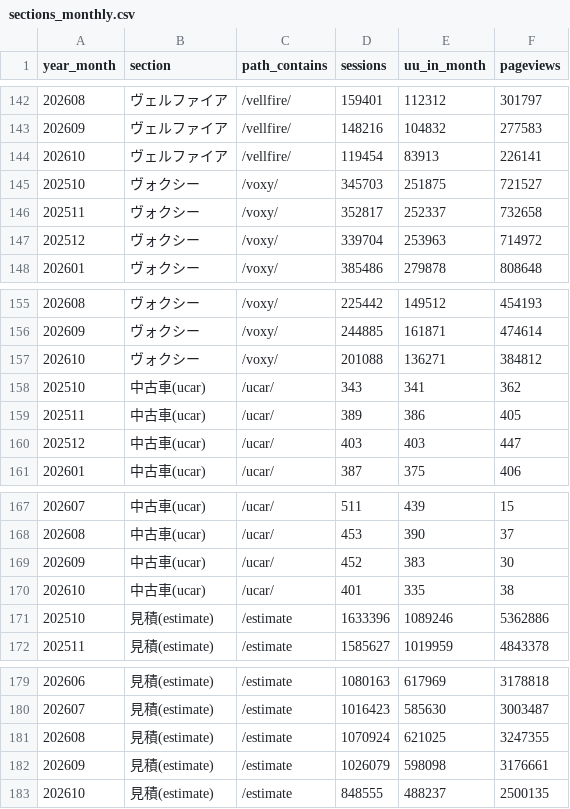
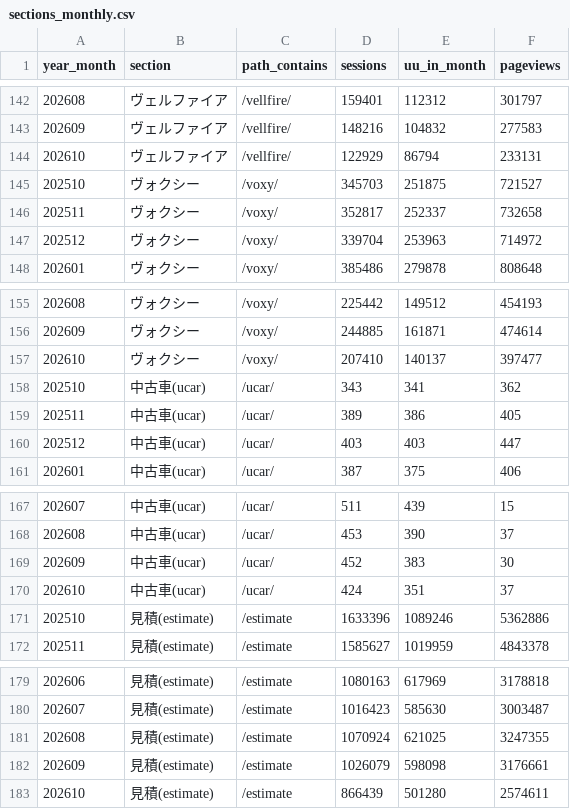
Before and after one commit to ketrketr2/toyota-geo-board, a CSV file: data/ga4/sections/sections_monthly.csv, drawn as a sheet; only a part is shown, gaps mark what is left out; the diff covers the shown part only.

```diff
--- a/data/ga4/sections/sections_monthly.csv
+++ b/data/ga4/sections/sections_monthly.csv
@@ -143,3 +143,3 @@ year_month,section,path_contains,sessions,uu_in_month,pageviews
 202609,ヴェルファイア,/vellfire/,148216,104832,277583
-202610,ヴェルファイア,/vellfire/,119454,83913,226141
+202610,ヴェルファイア,/vellfire/,122929,86794,233131
 202510,ヴォクシー,/voxy/,345703,251875,721527
@@ -156,3 +156,3 @@ year_month,section,path_contains,sessions,uu_in_month,pageviews
 202609,ヴォクシー,/voxy/,244885,161871,474614
-202610,ヴォクシー,/voxy/,201088,136271,384812
+202610,ヴォクシー,/voxy/,207410,140137,397477
 202510,中古車(ucar),/ucar/,343,341,362
@@ -169,3 +169,3 @@ year_month,section,path_contains,sessions,uu_in_month,pageviews
 202609,中古車(ucar),/ucar/,452,383,30
-202610,中古車(ucar),/ucar/,401,335,38
+202610,中古車(ucar),/ucar/,424,351,37
 202510,見積(estimate),/estimate,1633396,1089246,5362886
@@ -182,2 +182,2 @@ year_month,section,path_contains,sessions,uu_in_month,pageviews
 202609,見積(estimate),/estimate,1026079,598098,3176661
-202610,見積(estimate),/estimate,848555,488237,2500135
+202610,見積(estimate),/estimate,866439,501280,2574611
```
Also changed, not shown: 30 edited cells elsewhere in this file, 1 other file.
